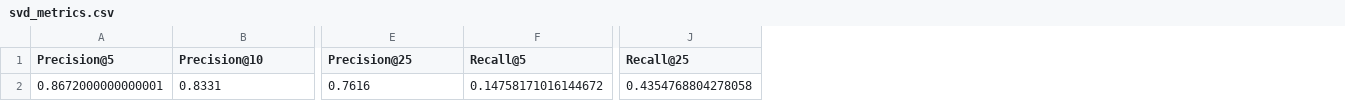
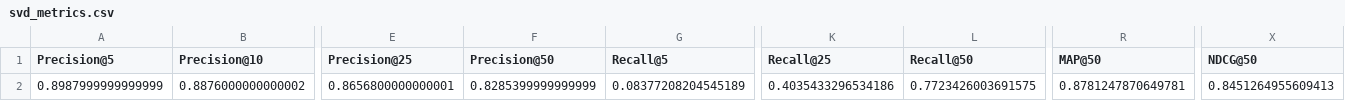
Before and after one commit to Kyrliyki/Project-Recommendations-, a CSV file: data/models/svd_metrics.csv, drawn as a sheet; only a part is shown, gaps mark what is left out; removed rows and columns are numbered as before the commit, all else as after; rows hold the shown columns only; the diff names each change by its address in the sheet, - before the commit and + after, or states it on an @@ line.

```diff
--- a/data/models/svd_metrics.csv
+++ b/data/models/svd_metrics.csv
+column F (Precision@50), empty
+column L (Recall@50), empty
+column R (MAP@50), empty
+column X (NDCG@50), empty
-row 2: 0.8672000000000001 | 0.8331 | 0.7616 | 0.14758171016144672 | 0.4354768804278058
+row 2: 0.8987999999999999 | 0.8876000000000002 | 0.8656800000000001 | 0.8285399999999999 | 0.08377208204545189 | 0.4035433296534186 | 0.7723426003691575 | 0.8781247870649781 | 0.8451264955609413
```
Also changed, not shown: 2 other files.
